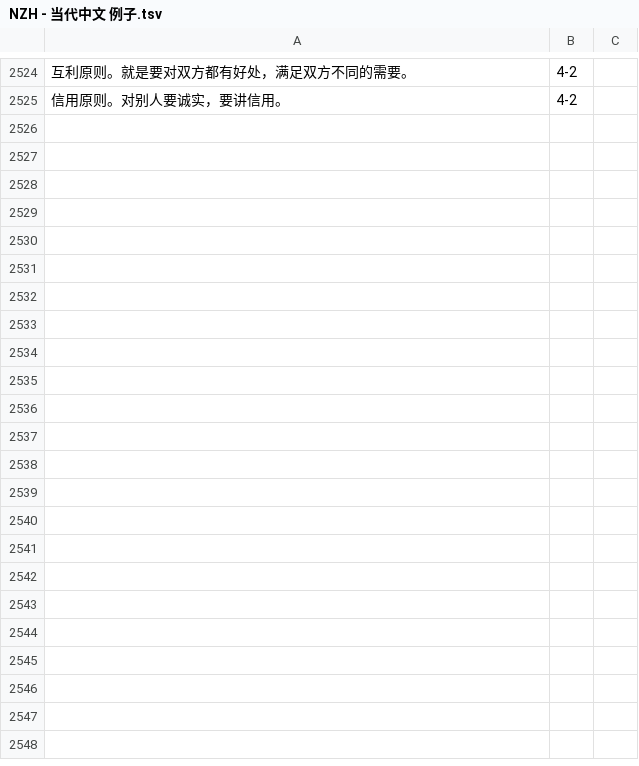
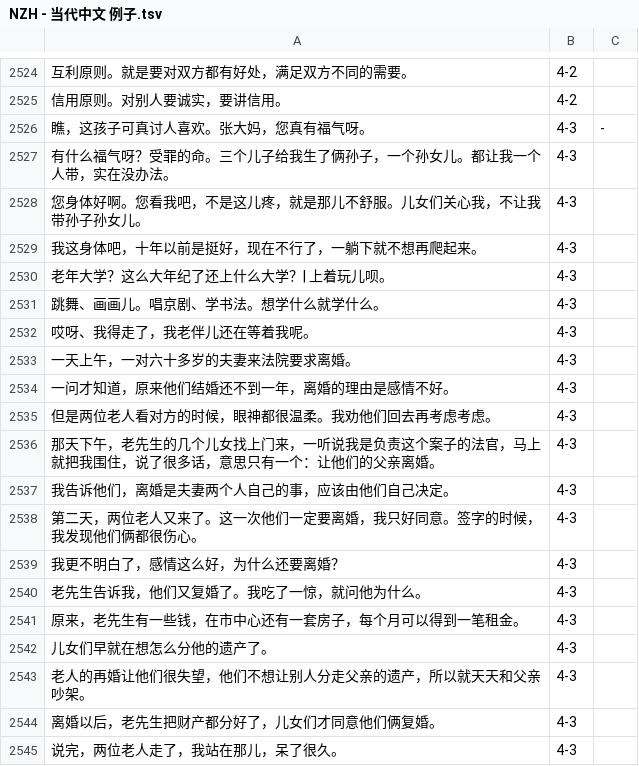
Before and after one commit to jdwebdev/chinois, a TSV file: tsv/NZH - 当代中文 例子.tsv, drawn as a sheet; only a part is shown, gaps mark what is left out; the diff covers the shown part only.

```diff
--- a/tsv/NZH - 当代中文 例子.tsv
+++ b/tsv/NZH - 当代中文 例子.tsv
@@ -2525 +2525,21 @@
 信用原则。对别人要诚实，要讲信用。	4-2	
+瞧，这孩子可真讨人喜欢。张大妈，您真有福气呀。	4-3	-
+有什么福气呀？受罪的命。三个儿子给我生了俩孙子，一个孙女儿。都让我一个人带，实在没办法。	4-3	
+您身体好啊。您看我吧，不是这儿疼，就是那儿不舒服。儿女们关心我，不让我带孙子孙女儿。	4-3	
+我这身体吧，十年以前是挺好，现在不行了，一躺下就不想再爬起来。	4-3	
+老年大学？这么大年纪了还上什么大学？| 上着玩儿呗。	4-3	
+跳舞、画画儿。唱京剧、学书法。想学什么就学什么。	4-3	
+哎呀、我得走了，我老伴儿还在等着我呢。	4-3	
+一天上午，一对六十多岁的夫妻来法院要求离婚。	4-3	
+一问才知道，原来他们结婚还不到一年，离婚的理由是感情不好。	4-3	
+但是两位老人看对方的时候，眼神都很温柔。我劝他们回去再考虑考虑。	4-3	
+那天下午，老先生的几个儿女找上门来，一听说我是负责这个案子的法官，马上就把我围住，说了很多话，意思只有一个：让他们的父亲离婚。	4-3	
+我告诉他们，离婚是夫妻两个人自己的事，应该由他们自己决定。	4-3	
+第二天，两位老人又来了。这一次他们一定要离婚，我只好同意。签字的时候，我发现他们俩都很伤心。	4-3	
+我更不明白了，感情这么好，为什么还要离婚？	4-3	
+老先生告诉我，他们又复婚了。我吃了一惊，就问他为什么。	4-3	
+原来，老先生有一些钱，在市中心还有一套房子，每个月可以得到一笔租金。	4-3	
+儿女们早就在想怎么分他的遗产了。	4-3	
+老人的再婚让他们很失望，他们不想让别人分走父亲的遗产，所以就天天和父亲吵架。	4-3	
+离婚以后，老先生把财产都分好了，儿女们才同意他们俩复婚。	4-3	
+说完，两位老人走了，我站在那儿，呆了很久。	4-3	
```
Also changed, not shown: 28 added rows elsewhere in this file, tsv/NZH - 当代中文 汉字.tsv, tsv/NZH - 当代中文 课文.tsv, 4 other files.
